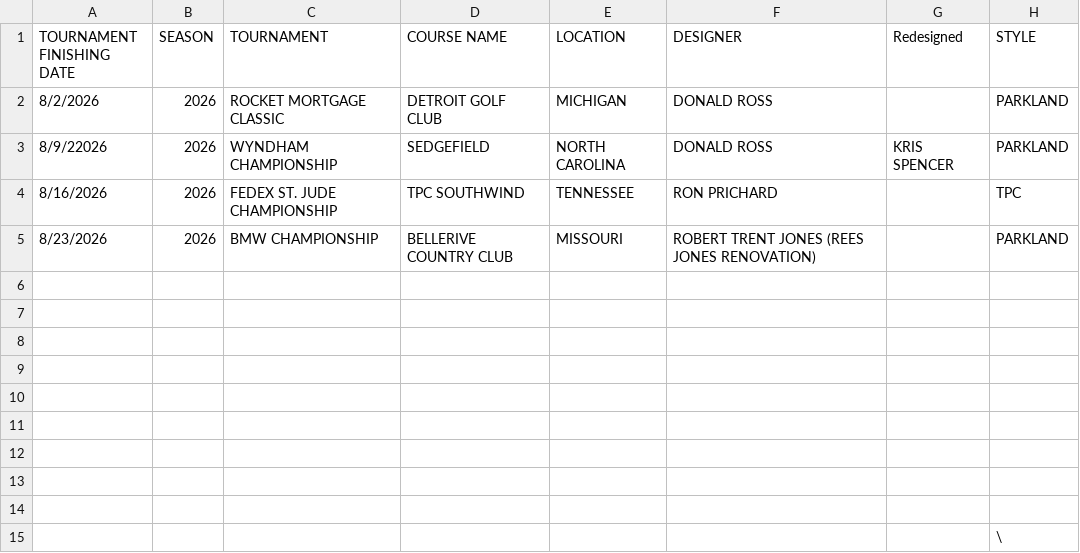
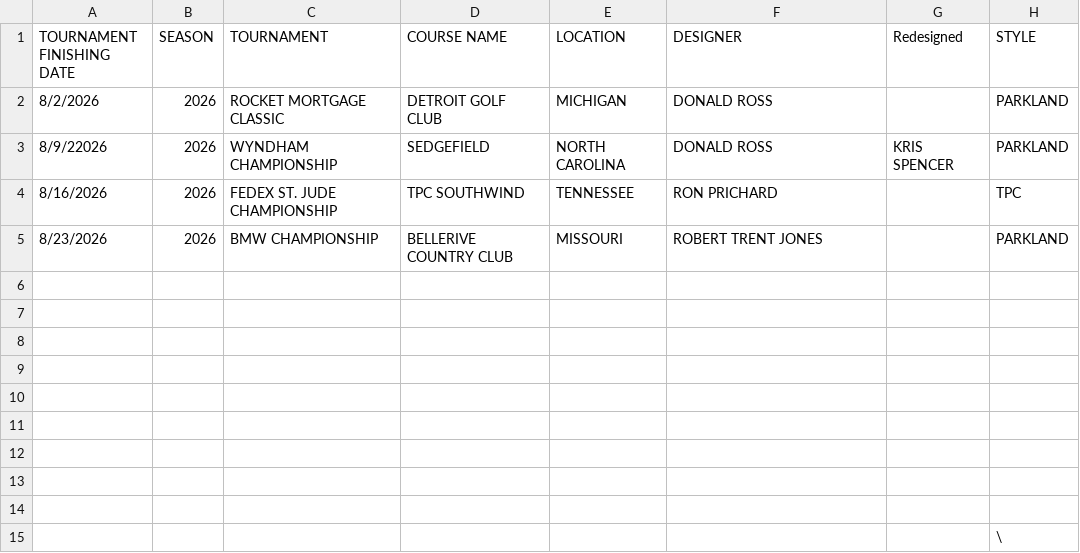
Before and after one commit to 925Sports/pga-tour-data, a CSV file: data/pre_tournament_preview.csv, drawn as a sheet; only a part is shown; the diff names each change by its address in the sheet, - before the commit and + after, or states it on an @@ line.

```diff
--- a/data/pre_tournament_preview.csv
+++ b/data/pre_tournament_preview.csv
-F5 (DESIGNER): ROBERT TRENT JONES (REES JONES RENOVATION)
+F5 (DESIGNER): ROBERT TRENT JONES
```
